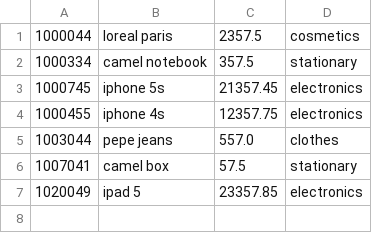
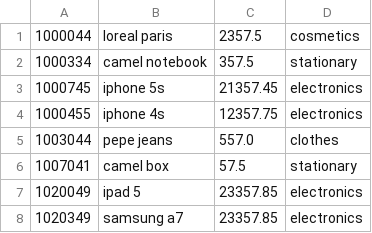
Before and after one commit to Freeze777/mycodes, a CSV file: Workspace/AlgoCodes/product.csv, drawn as a sheet; the diff names each change by its address in the sheet, - before the commit and + after, or states it on an @@ line.

```diff
--- a/Workspace/AlgoCodes/product.csv
+++ b/Workspace/AlgoCodes/product.csv
+row 8: 1020349 | samsung a7 | 23357.85 | electronics
```
Also changed, not shown: 1 other file.
